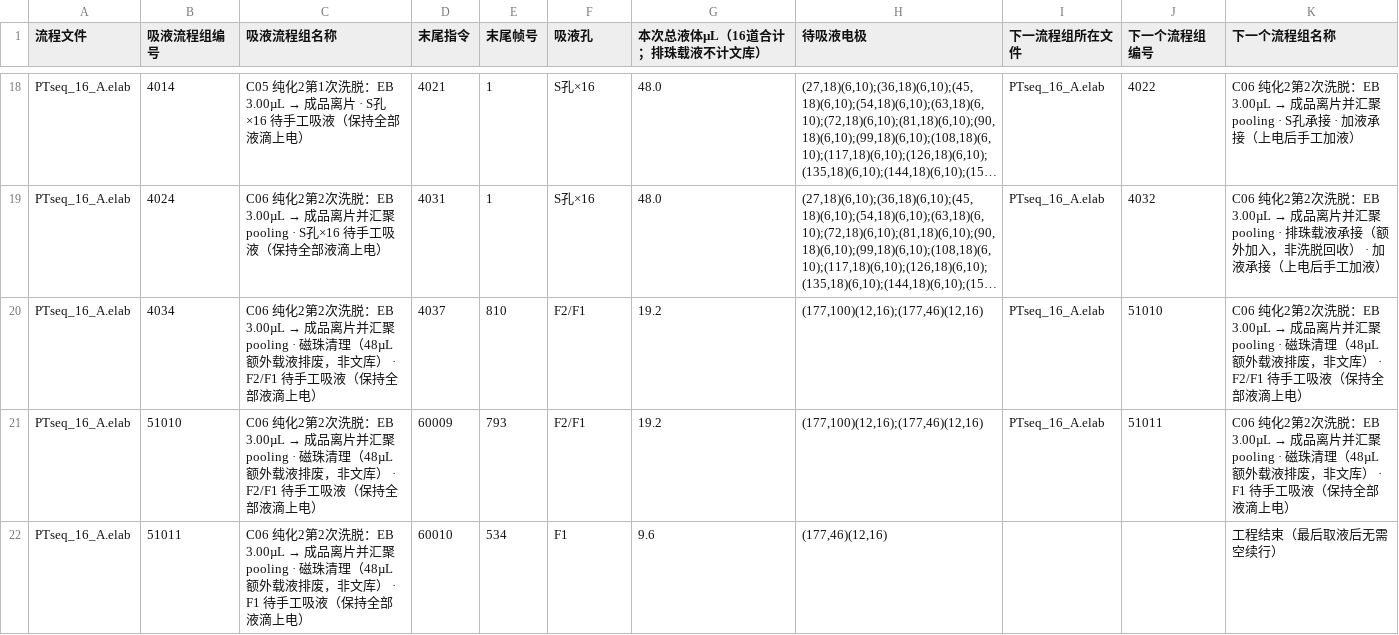
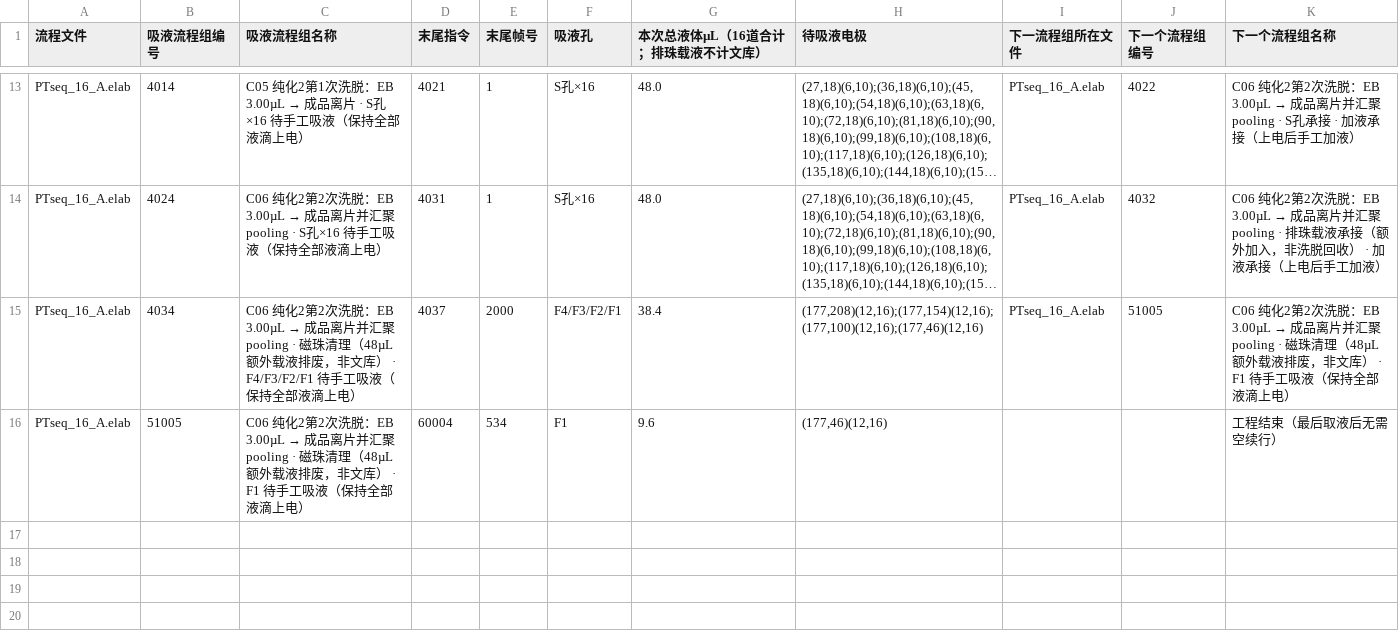
Before and after one commit to yoshnii/TFT_scripts, a CSV file: projects/PTseq_SIRO16_A_10x/手工吸液顺序.csv, drawn as a sheet; only a part is shown, gaps mark what is left out; long unchanged cells end in …; removed rows and columns are numbered as before the commit, all else as after; the diff covers the shown part only; the diff names each change by its address in the sheet, - before the commit and + after, or states it on an @@ line.

```diff
--- a/projects/PTseq_SIRO16_A_10x/手工吸液顺序.csv
+++ b/projects/PTseq_SIRO16_A_10x/手工吸液顺序.csv
-C15 (吸液流程组名称): …库） · F2/F1 待手工吸…
+C15 (吸液流程组名称): …库） · F4/F3/F2/F1 待手工吸…
-E15 (末尾帧号): 810
+E15 (末尾帧号): 2000
-F15 (吸液孔): F2/F1
+F15 (吸液孔): F4/F3/F2/F1
-G15 (本次总液体µL（16道合计；排珠载液不计文库）): 19.2
+G15 (本次总液体µL（16道合计；排珠载液不计文库）): 38.4
-H15 (待吸液电极): (177,100)(12,16);(177,46)(12,16)
+H15 (待吸液电极): (177,208)(12,16);(177,154)(12,16);(177,100)(12,16);(177,46)(12,16)
-J15 (下一个流程组编号): 51010
+J15 (下一个流程组编号): 51005
-K15 (下一个流程组名称): …库） · F2/F1 待手工吸…
+K15 (下一个流程组名称): …库） · F1 待手工吸…
-row 21: PTseq_16_A.elab | 51010 | C06 纯化2第2次洗脱：EB 3.00µL → 成品离片并汇聚 pooling · 磁珠清理（48µL额外载液排废，非文库） · F2/F1 待手工吸液（保持全部液滴上电） | 60009 | 793 | F2/F1 | 19.2 | (177,100)(12,16);(177,46)(12,16) | PTseq_16_A.elab | 51011 | C06 纯化2第2次洗脱：EB 3.00µL → 成品离片并汇聚 pooling · 磁珠清理（48µL额外载液排废，非文库） · F1 待手工吸液（保持全部液滴上电）
-B16 (吸液流程组编号): 51011
+B16 (吸液流程组编号): 51005
-D16 (末尾指令): 60010
+D16 (末尾指令): 60004
```
Also changed, not shown: 2 added rows, 7 removed rows and 26 edited cells elsewhere in this file, projects/PTseq_SIRO16_A_10x/手工加液顺序.csv, 12 other files.
